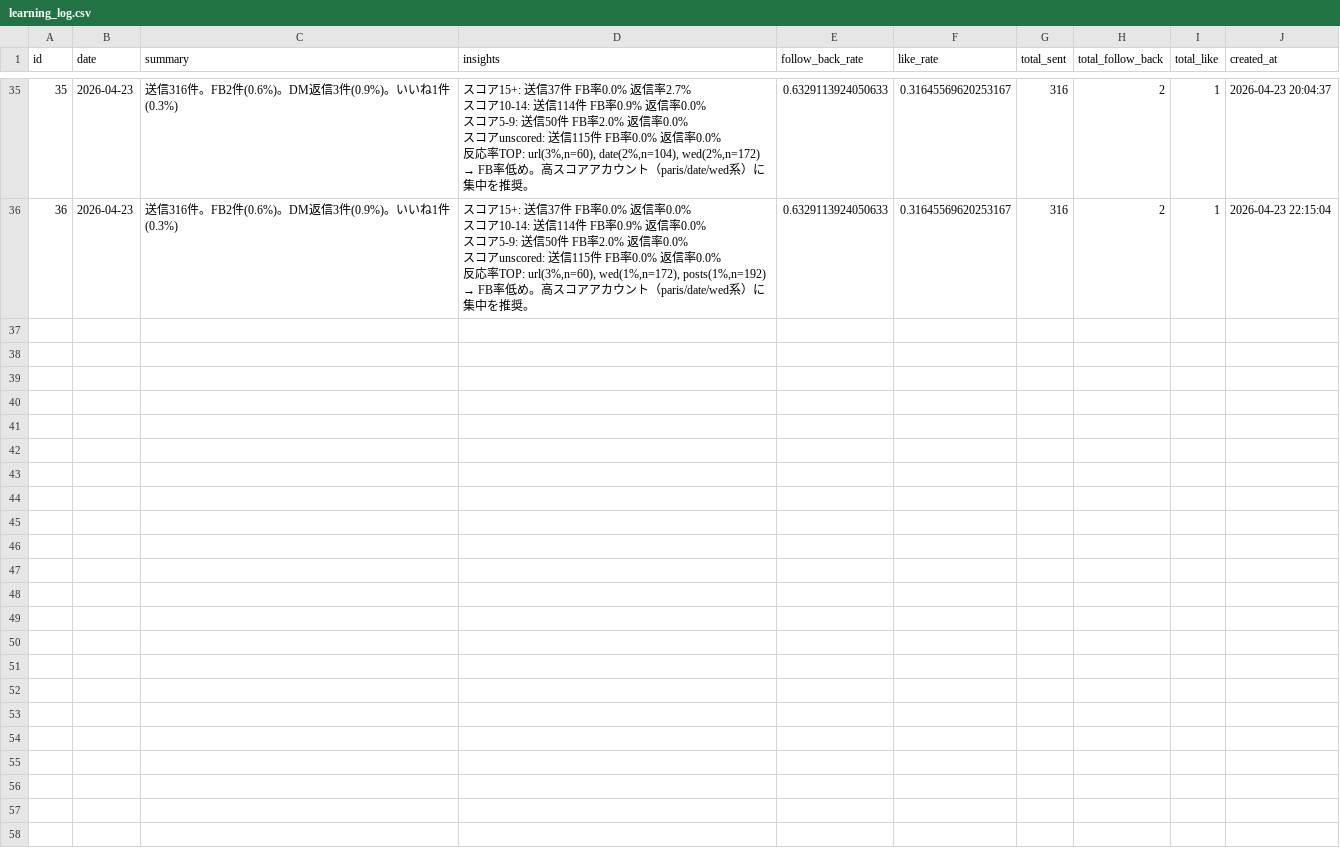
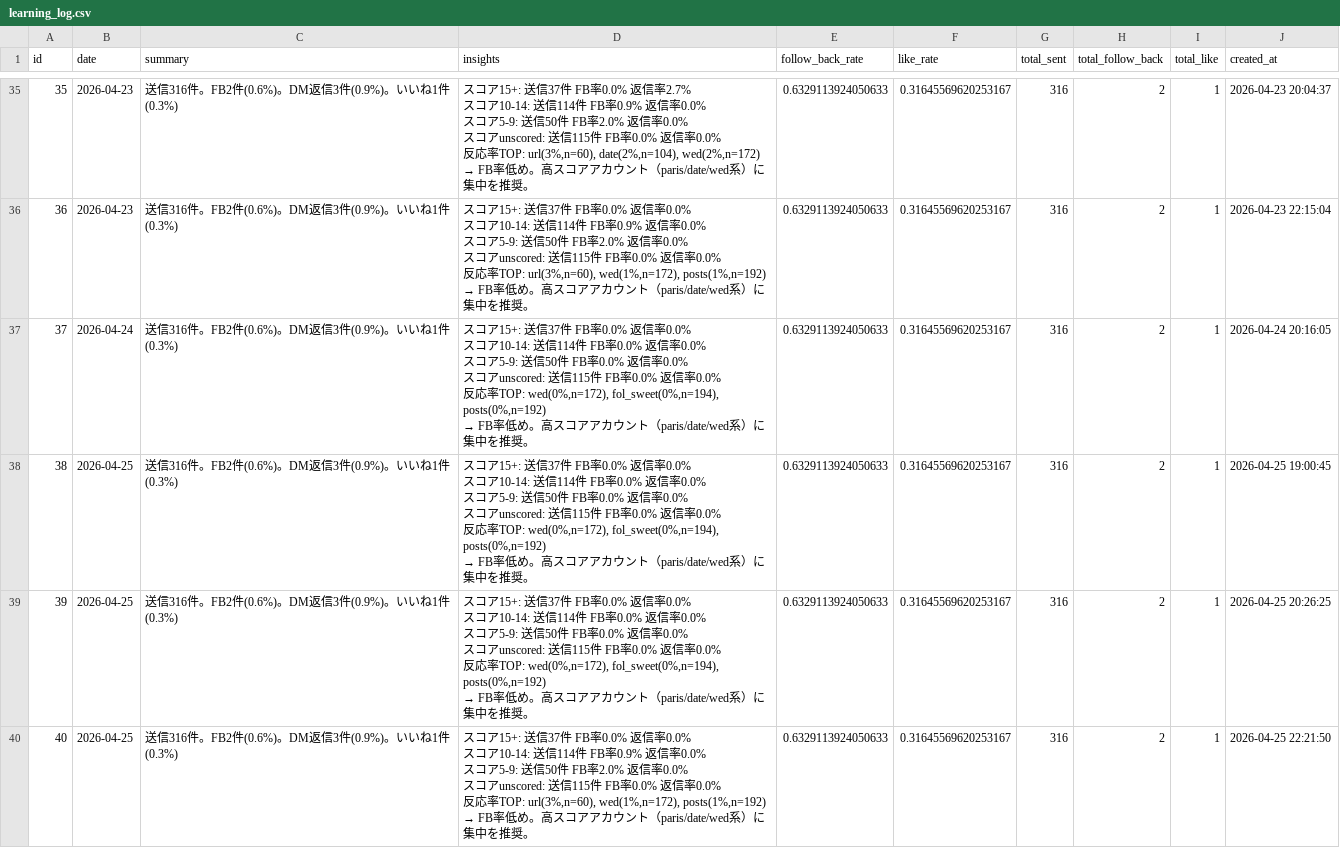
Before and after one commit to badomintonpepe0518-alt/instagram-dm-bot, a CSV file: data/learning_log.csv, drawn as a sheet; only a part is shown, gaps mark what is left out; ↵ is a line break in a cell; the diff names each change by its address in the sheet, - before the commit and + after, or states it on an @@ line.

Commit message:
sync: data update 2026-04-25 22:37

```diff
--- a/data/learning_log.csv
+++ b/data/learning_log.csv
+row 37: 37 | 2026-04-24 | 送信316件。FB2件(0.6%)。DM返信3件(0.9%)。いいね1件(0.3%) | スコア15+: 送信37件 FB率0.0% 返信率0.0% ↵ スコア10-14: 送信114件 FB率0.0% 返信率0.0% ↵ スコア5-9: 送信50件 FB率0.0% 返信率0.0% ↵ スコアunscored: 送信115件 FB率0.0% 返信率0.0% ↵ 反応率TOP: wed(0%,n=172), fol_sweet(0%,n=194), posts(0%,n=192) ↵ → FB率低め。高スコアアカウント（paris/date/wed系）に集中を推奨。 | 0.6329113924050633 | 0.31645569620253167 | 316 | 2 | 1 | 2026-04-24 20:16:05
+row 38: 38 | 2026-04-25 | 送信316件。FB2件(0.6%)。DM返信3件(0.9%)。いいね1件(0.3%) | スコア15+: 送信37件 FB率0.0% 返信率0.0% ↵ スコア10-14: 送信114件 FB率0.0% 返信率0.0% ↵ スコア5-9: 送信50件 FB率0.0% 返信率0.0% ↵ スコアunscored: 送信115件 FB率0.0% 返信率0.0% ↵ 反応率TOP: wed(0%,n=172), fol_sweet(0%,n=194), posts(0%,n=192) ↵ → FB率低め。高スコアアカウント（paris/date/wed系）に集中を推奨。 | 0.6329113924050633 | 0.31645569620253167 | 316 | 2 | 1 | 2026-04-25 19:00:45
+row 39: 39 | 2026-04-25 | 送信316件。FB2件(0.6%)。DM返信3件(0.9%)。いいね1件(0.3%) | スコア15+: 送信37件 FB率0.0% 返信率0.0% ↵ スコア10-14: 送信114件 FB率0.0% 返信率0.0% ↵ スコア5-9: 送信50件 FB率0.0% 返信率0.0% ↵ スコアunscored: 送信115件 FB率0.0% 返信率0.0% ↵ 反応率TOP: wed(0%,n=172), fol_sweet(0%,n=194), posts(0%,n=192) ↵ → FB率低め。高スコアアカウント（paris/date/wed系）に集中を推奨。 | 0.6329113924050633 | 0.31645569620253167 | 316 | 2 | 1 | 2026-04-25 20:26:25
+row 40: 40 | 2026-04-25 | 送信316件。FB2件(0.6%)。DM返信3件(0.9%)。いいね1件(0.3%) | スコア15+: 送信37件 FB率0.0% 返信率0.0% ↵ スコア10-14: 送信114件 FB率0.9% 返信率0.0% ↵ スコア5-9: 送信50件 FB率2.0% 返信率0.0% ↵ スコアunscored: 送信115件 FB率0.0% 返信率0.0% ↵ 反応率TOP: url(3%,n=60), wed(1%,n=172), posts(1%,n=192) ↵ → FB率低め。高スコアアカウント（paris/date/wed系）に集中を推奨。 | 0.6329113924050633 | 0.31645569620253167 | 316 | 2 | 1 | 2026-04-25 22:21:50
```
